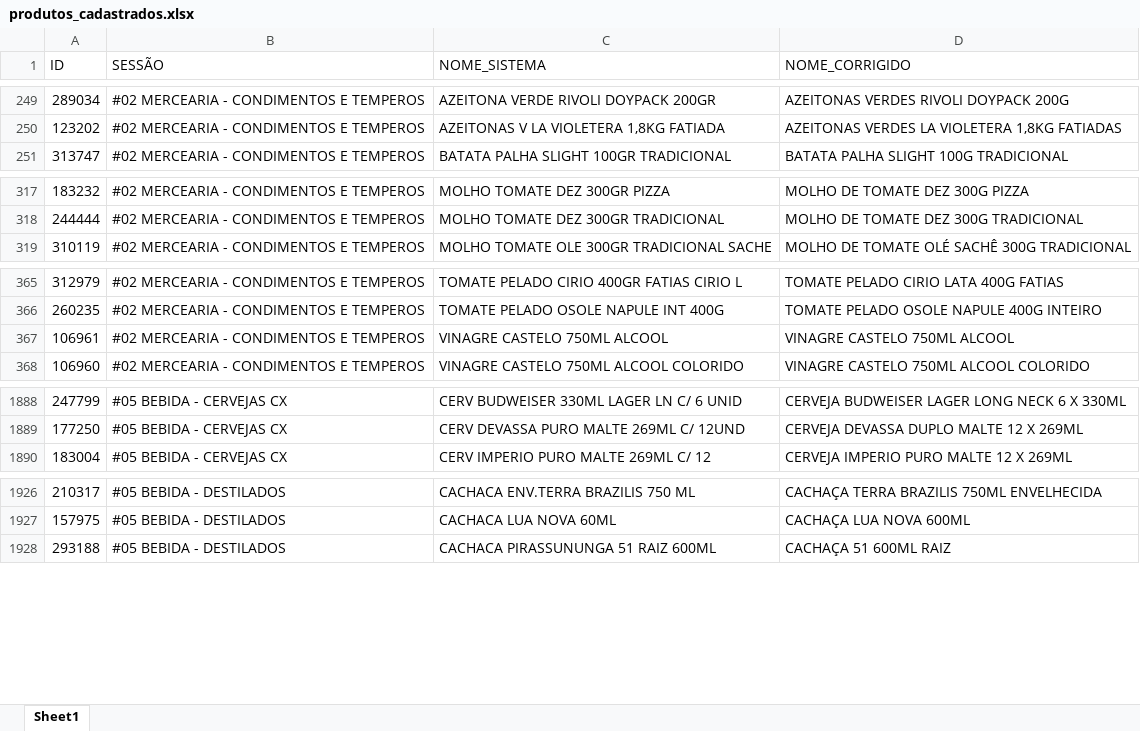
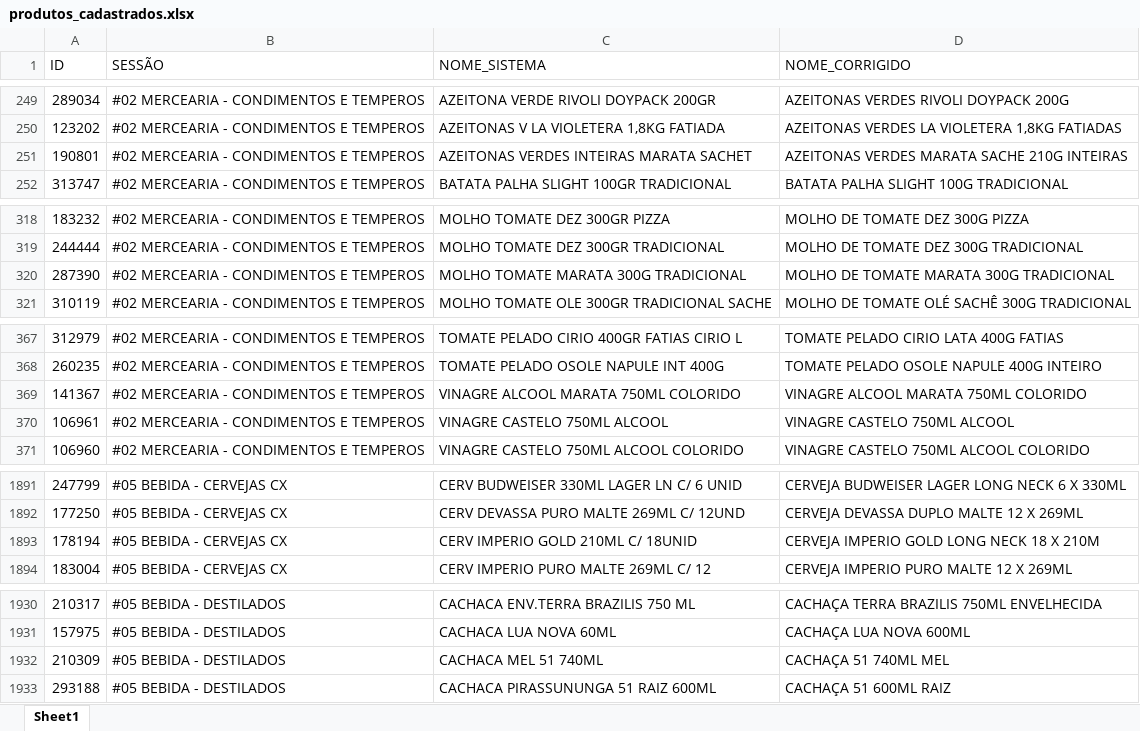
Before and after one commit to geisson/automacao_giro_ofertas, an Excel workbook: produtos_cadastrados.xlsx, sheet Sheet1, drawn as a sheet; only a part is shown, gaps mark what is left out; values as stored, in another font and other column widths than the file's, no cell formats; the diff names each change by its address in the sheet, - before the commit and + after, or states it on an @@ line.

```diff
--- a/produtos_cadastrados.xlsx (sheet Sheet1)
+++ b/produtos_cadastrados.xlsx (sheet Sheet1)
+row 251: 190801 | #02 MERCEARIA - CONDIMENTOS E TEMPEROS | AZEITONAS VERDES INTEIRAS MARATA SACHET | AZEITONAS VERDES MARATA SACHE 210G INTEIRAS
+row 320: 287390 | #02 MERCEARIA - CONDIMENTOS E TEMPEROS | MOLHO TOMATE MARATA 300G TRADICIONAL | MOLHO DE TOMATE MARATA 300G TRADICIONAL
+row 369: 141367 | #02 MERCEARIA - CONDIMENTOS E TEMPEROS | VINAGRE ALCOOL MARATA 750ML COLORIDO | VINAGRE ALCOOL MARATA 750ML COLORIDO
+row 1893: 178194 | #05 BEBIDA - CERVEJAS CX | CERV IMPERIO GOLD 210ML C/ 18UNID | CERVEJA IMPERIO GOLD LONG NECK 18 X 210M
+row 1932: 210309 | #05 BEBIDA - DESTILADOS | CACHACA MEL 51 740ML | CACHAÇA 51 740ML MEL
```
Also changed, not shown: cell formats, 8 other files.
